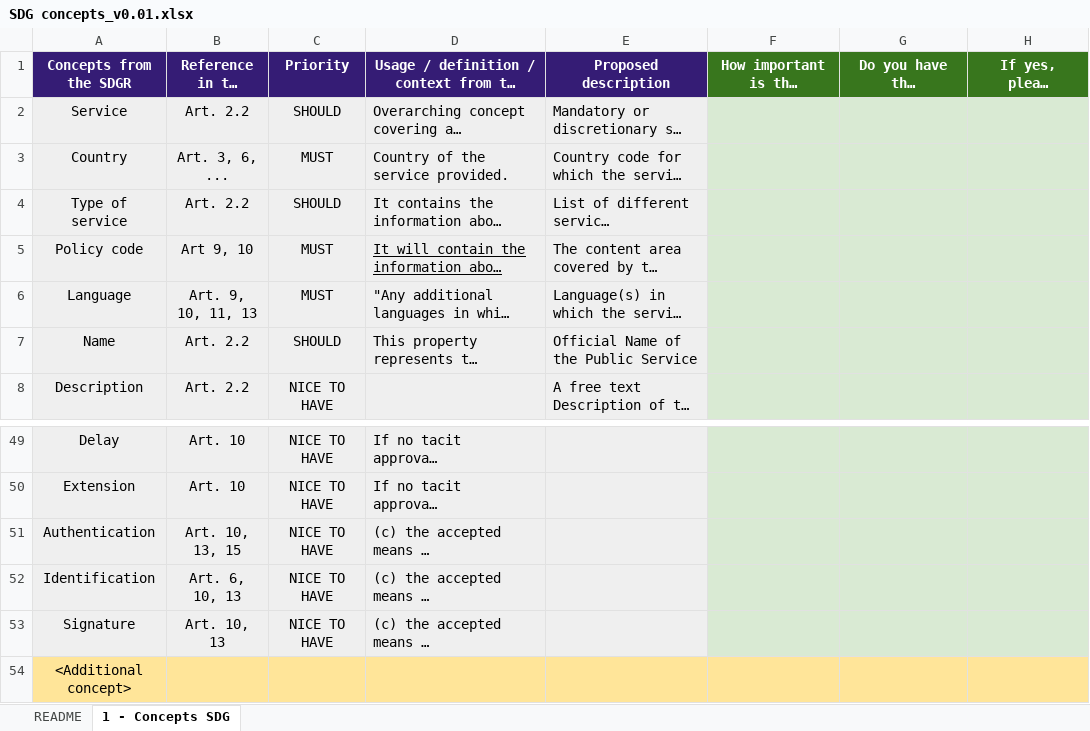
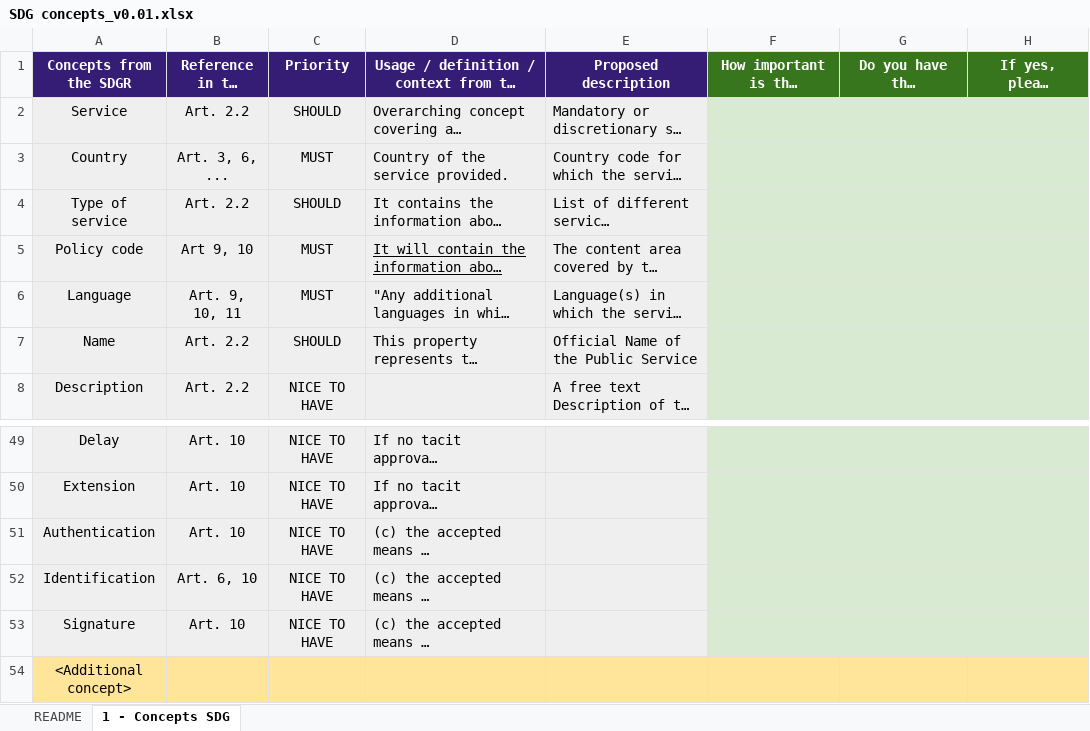
Before and after one commit to SEMICeu/SDG-search-service-model, an Excel workbook: SDG concepts/SDG concepts_v0.01.xlsx, sheet 1 - Concepts SDG, drawn as a sheet; only a part is shown, gaps mark what is left out; long unchanged cells end in …; values as stored, in another font and other column widths than the file's, no borders; the diff covers the shown part only; the diff names each change by its address in the sheet, - before the commit and + after, or states it on an @@ line.

Commit message:
Removed references SDGR articles
Removed the references to the SDGR above article 12

```diff
--- a/SDG concepts/SDG concepts_v0.01.xlsx (sheet 1 - Concepts SDG)
+++ b/SDG concepts/SDG concepts_v0.01.xlsx (sheet 1 - Concepts SDG)
-B6 (Reference in the SDGR): Art. 9, 10, 11, 13
+B6 (Reference in the SDGR): Art. 9, 10, 11
-B51 (Reference in the SDGR): Art. 10, 13, 15
+B51 (Reference in the SDGR): Art. 10
-B52 (Reference in the SDGR): Art. 6, 10, 13
+B52 (Reference in the SDGR): Art. 6, 10
-B53 (Reference in the SDGR): Art. 10, 13
+B53 (Reference in the SDGR): Art. 10
```
Also changed, not shown: 14 edited cells elsewhere in this sheet.
